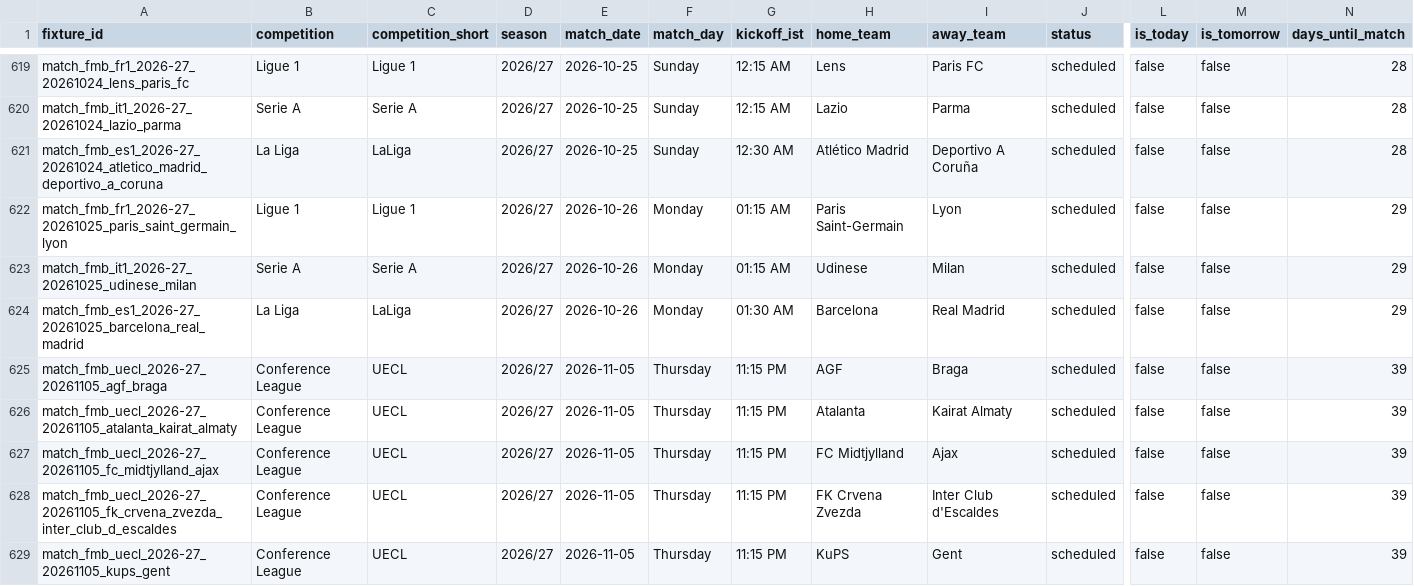
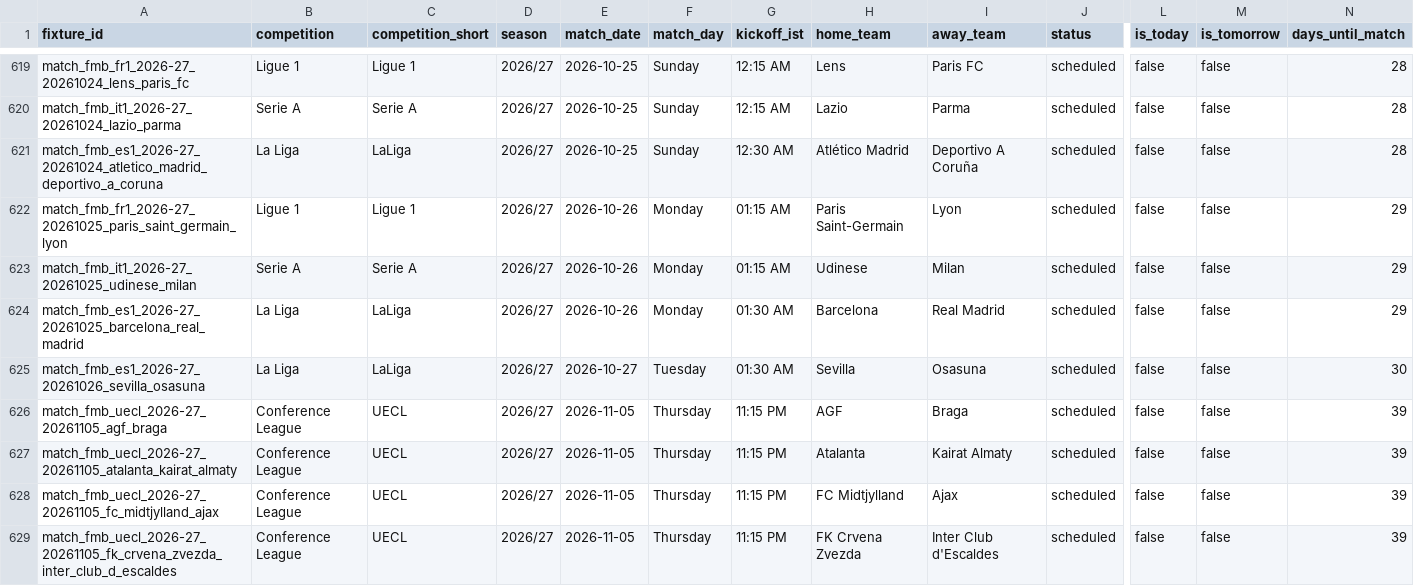
Before and after one commit to adityasatam/football-fixtures, a CSV file: data/instagram_fixtures.csv, drawn as a sheet; only a part is shown, gaps mark what is left out; the shorter side is filled out with more unchanged rows; rows hold the shown columns only; the diff names each change by its address in the sheet, - before the commit and + after, or states it on an @@ line.

```diff
--- a/data/instagram_fixtures.csv
+++ b/data/instagram_fixtures.csv
+row 625: match_fmb_es1_2026-27_20261026_sevilla_osasuna | La Liga | LaLiga | 2026/27 | 2026-10-27 | Tuesday | 01:30 AM | Sevilla | Osasuna | scheduled | false | false | 30
```
Also changed, not shown: data/football_fixtures_2026_27.csv, 6 other files.
